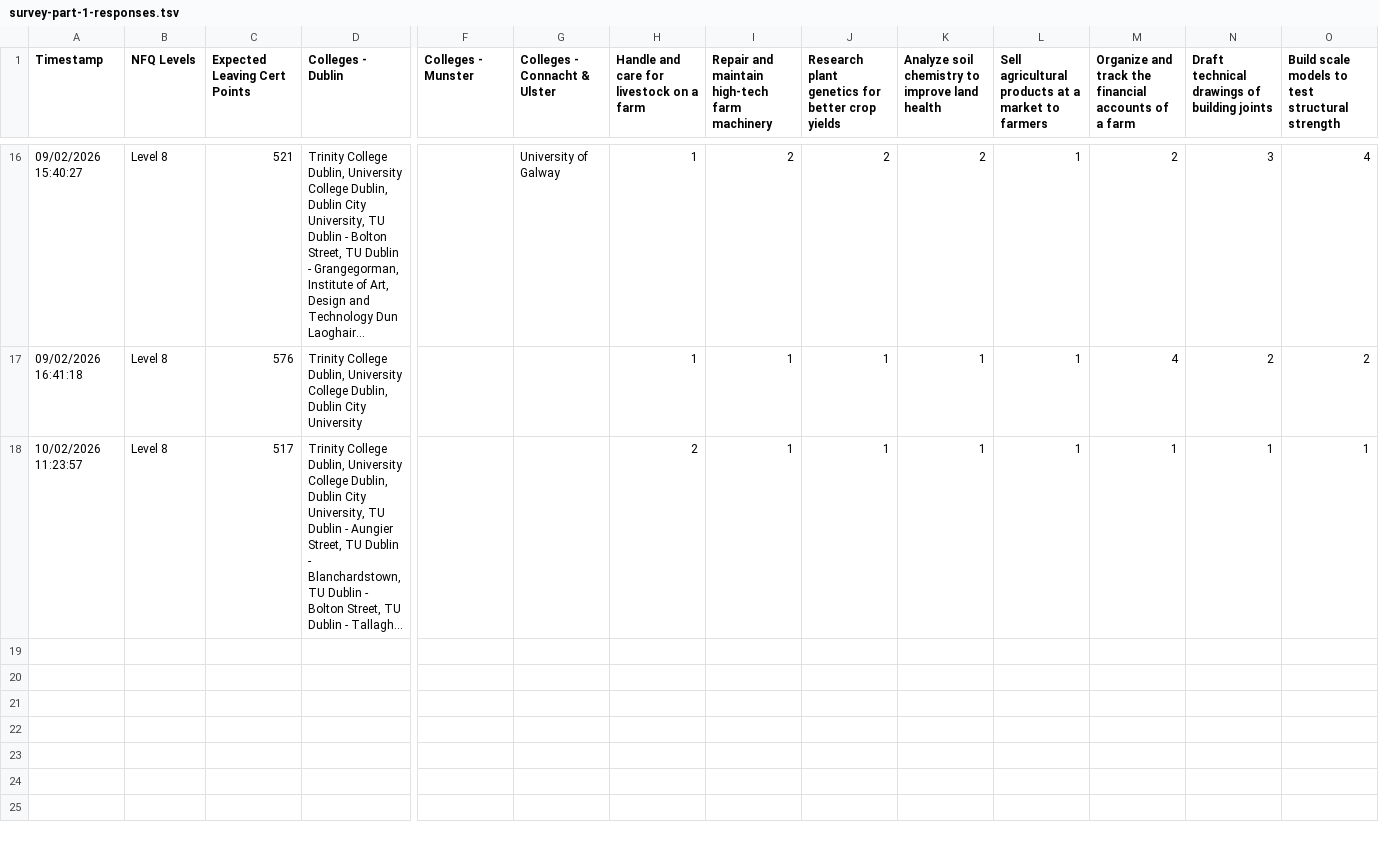
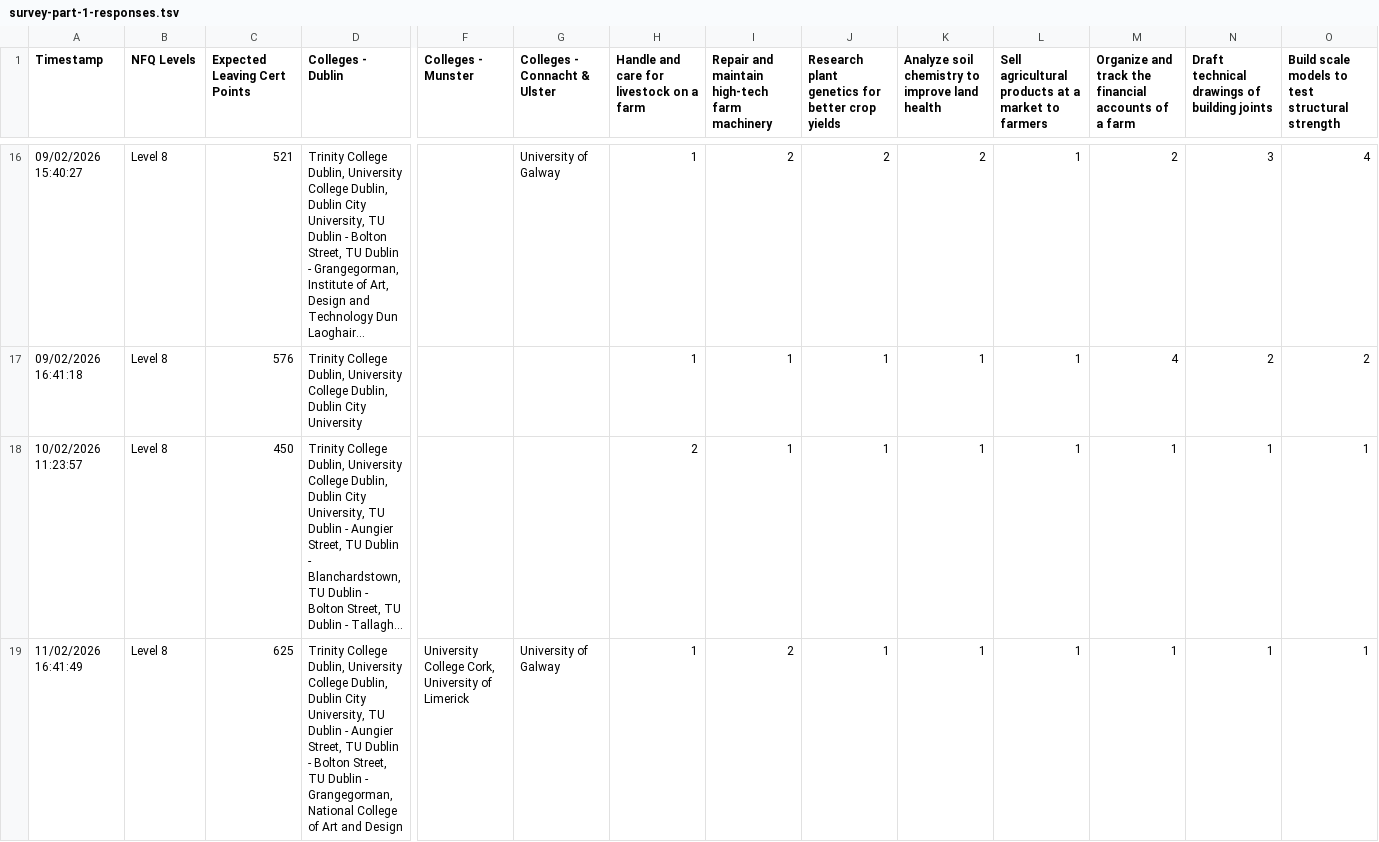
Before and after one commit to brendanmcc02/masters-thesis, a TSV file: college-course-recommender-system/survey-part-1-responses.tsv, drawn as a sheet; only a part is shown, gaps mark what is left out; long unchanged cells end in …; rows hold the shown columns only; the diff names each change by its address in the sheet, - before the commit and + after, or states it on an @@ line.

```diff
--- a/college-course-recommender-system/survey-part-1-responses.tsv
+++ b/college-course-recommender-system/survey-part-1-responses.tsv
-C18 (Expected Leaving Cert Points): 517
+C18 (Expected Leaving Cert Points): 450
+row 19: 11/02/2026 16:41:49 | Level 8 | 625 | Trinity College Dublin, University College Dublin, Dublin City University, TU Dublin - Aungier Street, TU Dublin - Bolton Street, TU Dublin - Grangegorman, National College of Art and Design | University College Cork, University of Limerick | University of Galway | 1 | 2 | 1 | 1 | 1 | 1 | 1 | 1
```
Also changed, not shown: college-course-recommender-system/survey-part-2-responses.tsv, college-course-recommender-system/user-evaluation-metrics.tsv, 8 other files.
